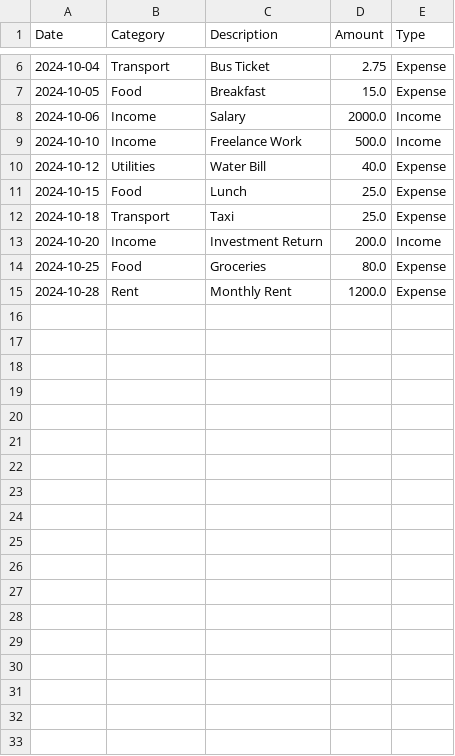
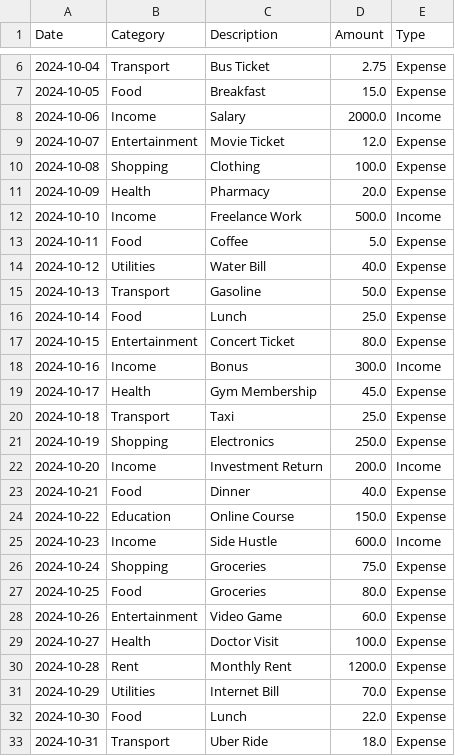
Before and after one commit to EduardoEduBox/Data_Science_Python_Final_Project, a CSV file: transactions.csv, drawn as a sheet; only a part is shown, gaps mark what is left out.

```diff
--- a/transactions.csv
+++ b/transactions.csv
@@ -8,8 +8,26 @@ Date,Category,Description,Amount,Type
 2024-10-06,Income,Salary,2000.0,Income
+2024-10-07,Entertainment,Movie Ticket,12.0,Expense
+2024-10-08,Shopping,Clothing,100.0,Expense
+2024-10-09,Health,Pharmacy,20.0,Expense
 2024-10-10,Income,Freelance Work,500.0,Income
+2024-10-11,Food,Coffee,5.0,Expense
 2024-10-12,Utilities,Water Bill,40.0,Expense
-2024-10-15,Food,Lunch,25.0,Expense
+2024-10-13,Transport,Gasoline,50.0,Expense
+2024-10-14,Food,Lunch,25.0,Expense
+2024-10-15,Entertainment,Concert Ticket,80.0,Expense
+2024-10-16,Income,Bonus,300.0,Income
+2024-10-17,Health,Gym Membership,45.0,Expense
 2024-10-18,Transport,Taxi,25.0,Expense
+2024-10-19,Shopping,Electronics,250.0,Expense
 2024-10-20,Income,Investment Return,200.0,Income
+2024-10-21,Food,Dinner,40.0,Expense
+2024-10-22,Education,Online Course,150.0,Expense
+2024-10-23,Income,Side Hustle,600.0,Income
+2024-10-24,Shopping,Groceries,75.0,Expense
 2024-10-25,Food,Groceries,80.0,Expense
+2024-10-26,Entertainment,Video Game,60.0,Expense
+2024-10-27,Health,Doctor Visit,100.0,Expense
 2024-10-28,Rent,Monthly Rent,1200.0,Expense
+2024-10-29,Utilities,Internet Bill,70.0,Expense
+2024-10-30,Food,Lunch,22.0,Expense
+2024-10-31,Transport,Uber Ride,18.0,Expense
```
Also changed, not shown: 2 other files.
